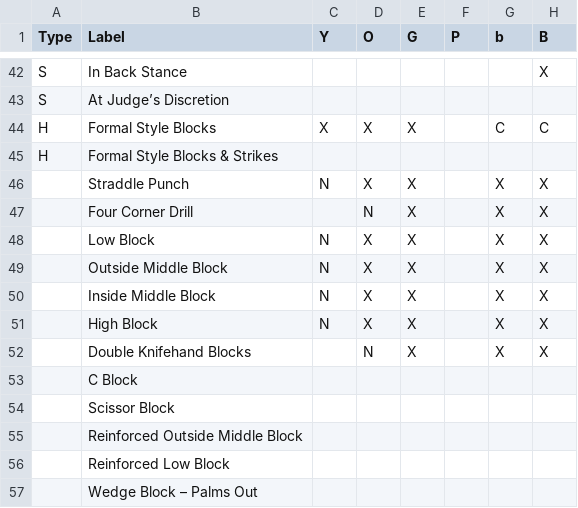
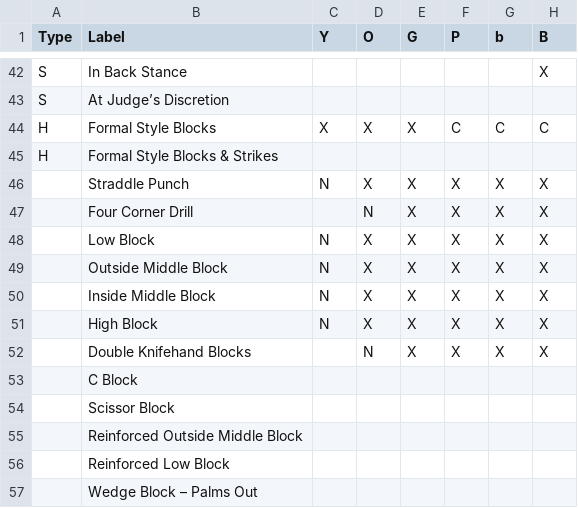
Before and after one commit to bdwheele/tkd_test_sheets, a CSV file: inventory.csv, drawn as a sheet; only a part is shown, gaps mark what is left out; the diff covers the shown part only; the diff names each change by its address in the sheet, - before the commit and + after, or states it on an @@ line.

```diff
--- a/inventory.csv
+++ b/inventory.csv
-F44 (P): (empty)
+F44 (P): C
-F46:F52 (P): (empty)
+F46:F52 (P): X
```
Also changed, not shown: 4 added rows, 3 removed rows and 13 edited cells elsewhere in this file.
